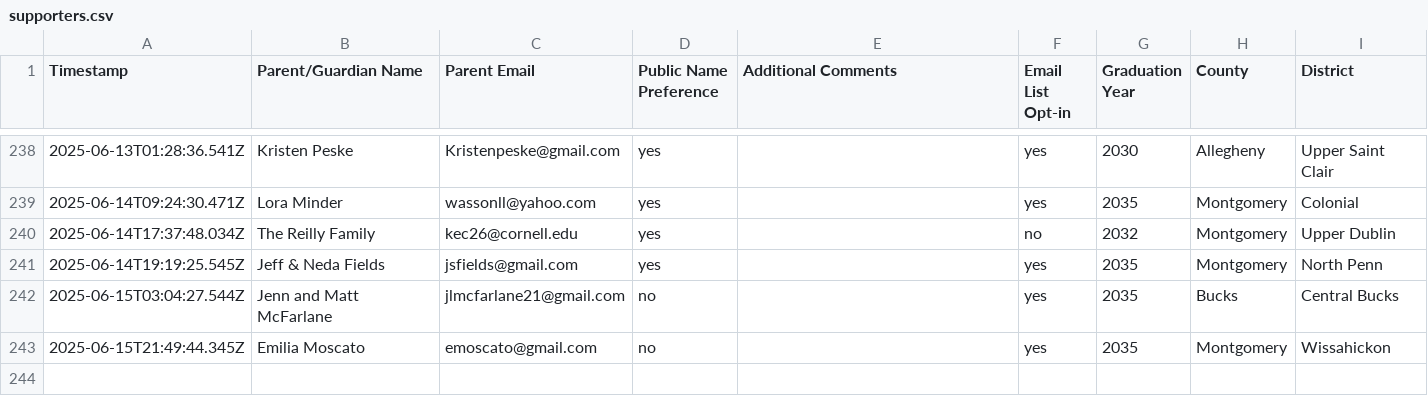
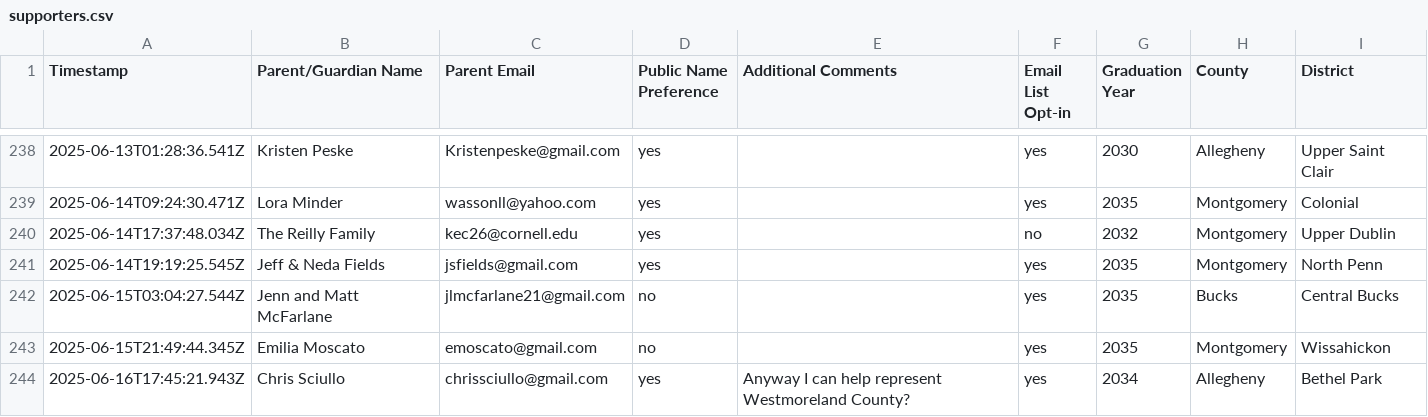
Before and after one commit to coxandrew/paunplugged, a CSV file: _data/supporters.csv, drawn as a sheet; only a part is shown, gaps mark what is left out; the diff names each change by its address in the sheet, - before the commit and + after, or states it on an @@ line.

Commit message:
Update supporters.csv with the latest data

```diff
--- a/_data/supporters.csv
+++ b/_data/supporters.csv
+row 244: 2025-06-16T17:45:21.943Z | Chris Sciullo | chrissciullo@gmail.com | yes | Anyway I can help represent Westmoreland County? | yes | 2034 | Allegheny | Bethel Park
```
